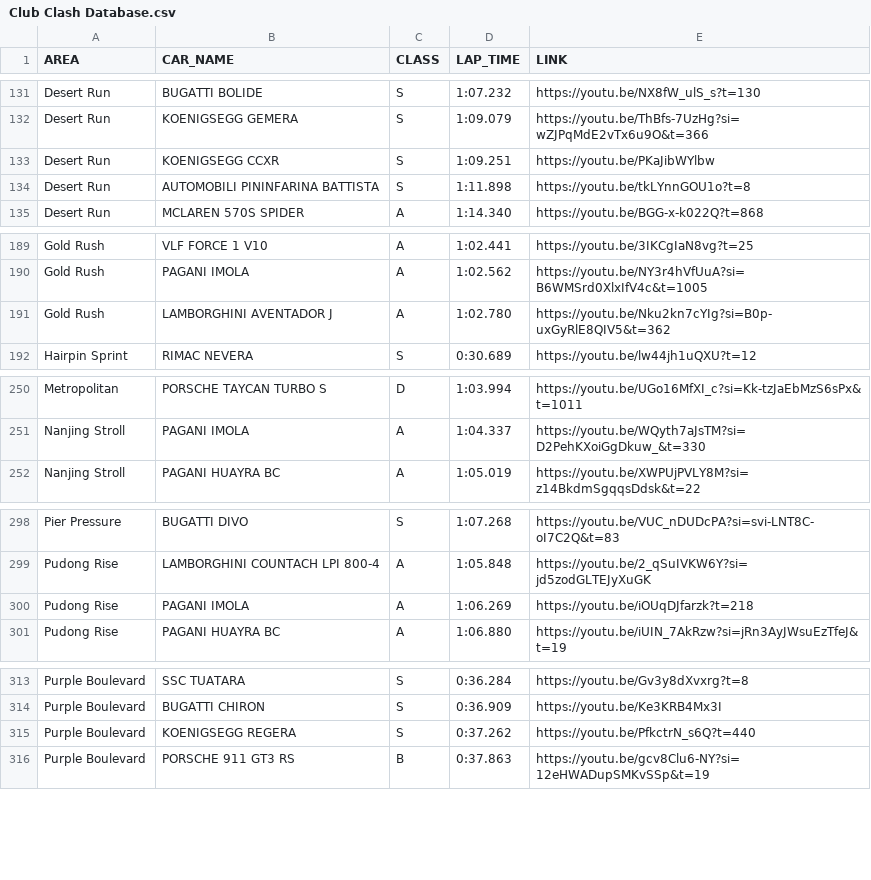
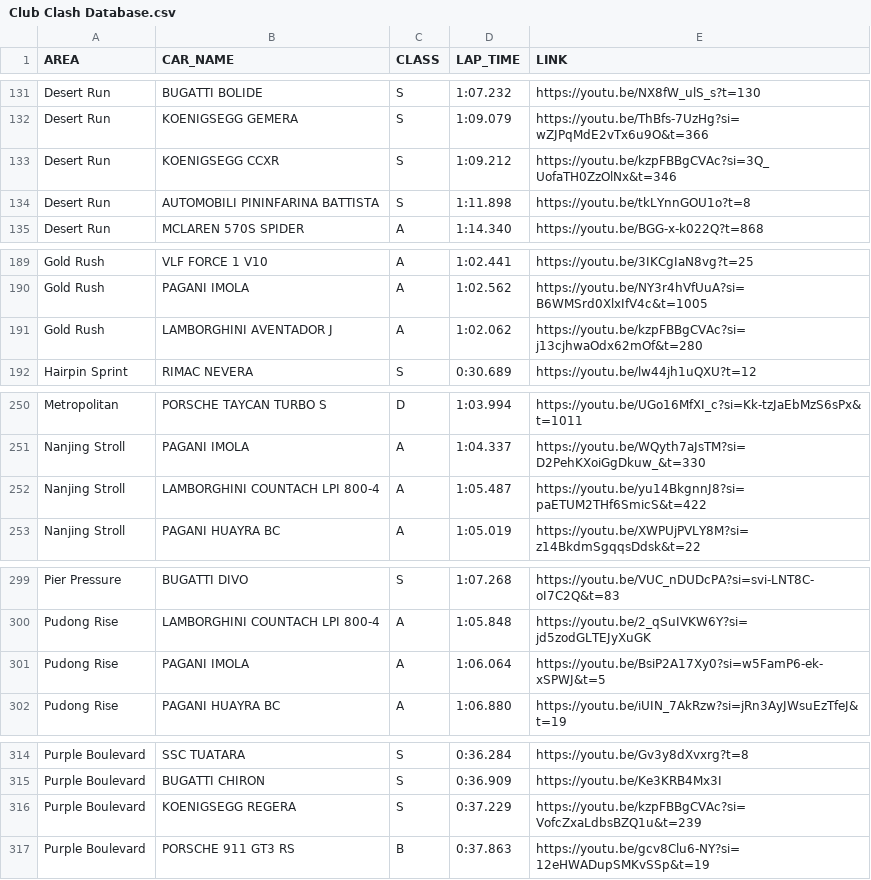
Before and after one commit to Gooraeng/ASL-Assistant, a CSV file: data/Club Clash Database.csv, drawn as a sheet; only a part is shown, gaps mark what is left out; the diff covers the shown part only.

```diff
--- a/data/Club Clash Database.csv
+++ b/data/Club Clash Database.csv
@@ -132,3 +132,3 @@ Desert Run,BUGATTI BOLIDE,S,1:07.232,https://youtu.be/NX8fW_ulS_s?t=130
 Desert Run,KOENIGSEGG GEMERA,S,1:09.079,https://youtu.be/ThBfs-7UzHg?si=wZJPqMdE2vTx6u9O&t=366
-Desert Run,KOENIGSEGG CCXR,S,1:09.251,https://youtu.be/PKaJibWYlbw
+Desert Run,KOENIGSEGG CCXR,S,1:09.212,https://youtu.be/kzpFBBgCVAc?si=3Q_UofaTH0ZzOlNx&t=346
 Desert Run,AUTOMOBILI PININFARINA BATTISTA,S,1:11.898,https://youtu.be/tkLYnnGOU1o?t=8
@@ -190,3 +190,3 @@ Gold Rush,VLF FORCE 1 V10,A,1:02.441,https://youtu.be/3IKCgIaN8vg?t=25
 Gold Rush,PAGANI IMOLA,A,1:02.562,https://youtu.be/NY3r4hVfUuA?si=B6WMSrd0XlxIfV4c&t=1005
-Gold Rush,LAMBORGHINI AVENTADOR J,A,1:02.780,https://youtu.be/Nku2kn7cYIg?si=B0p-uxGyRlE8QIV5&t=362
+Gold Rush,LAMBORGHINI AVENTADOR J,A,1:02.062,https://youtu.be/kzpFBBgCVAc?si=j13cjhwaOdx62mOf&t=280
 Hairpin Sprint,RIMAC NEVERA,S,0:30.689,https://youtu.be/lw44jh1uQXU?t=12
@@ -251,2 +251,3 @@ Metropolitan,PORSCHE TAYCAN TURBO S,D,1:03.994,https://youtu.be/UGo16MfXI_c?si=K
 Nanjing Stroll,PAGANI IMOLA,A,1:04.337,https://youtu.be/WQyth7aJsTM?si=D2PehKXoiGgDkuw_&t=330
+Nanjing Stroll,LAMBORGHINI COUNTACH LPI 800-4,A,1:05.487,https://youtu.be/yu14BkgnnJ8?si=paETUM2THf6SmicS&t=422
 Nanjing Stroll,PAGANI HUAYRA BC,A,1:05.019,https://youtu.be/XWPUjPVLY8M?si=z14BkdmSgqqsDdsk&t=22
@@ -299,3 +300,3 @@ Pier Pressure,BUGATTI DIVO,S,1:07.268,https://youtu.be/VUC_nDUDcPA?si=svi-LNT8C-
 Pudong Rise,LAMBORGHINI COUNTACH LPI 800-4,A,1:05.848,https://youtu.be/2_qSuIVKW6Y?si=jd5zodGLTEJyXuGK
-Pudong Rise,PAGANI IMOLA,A,1:06.269,https://youtu.be/iOUqDJfarzk?t=218
+Pudong Rise,PAGANI IMOLA,A,1:06.064,https://youtu.be/BsiP2A17Xy0?si=w5FamP6-ek-xSPWJ&t=5
 Pudong Rise,PAGANI HUAYRA BC,A,1:06.880,https://youtu.be/iUIN_7AkRzw?si=jRn3AyJWsuEzTfeJ&t=19
@@ -314,3 +315,3 @@ Purple Boulevard,SSC TUATARA,S,0:36.284,https://youtu.be/Gv3y8dXvxrg?t=8
 Purple Boulevard,BUGATTI CHIRON,S,0:36.909,https://youtu.be/Ke3KRB4Mx3I
-Purple Boulevard,KOENIGSEGG REGERA,S,0:37.262,https://youtu.be/PfkctrN_s6Q?t=440
+Purple Boulevard,KOENIGSEGG REGERA,S,0:37.229,https://youtu.be/kzpFBBgCVAc?si=VofcZxaLdbsBZQ1u&t=239
 Purple Boulevard,PORSCHE 911 GT3 RS,B,0:37.863,https://youtu.be/gcv8Clu6-NY?si=12eHWADupSMKvSSp&t=19
```
Also changed, not shown: 4 edited cells elsewhere in this file, 1 other file.
